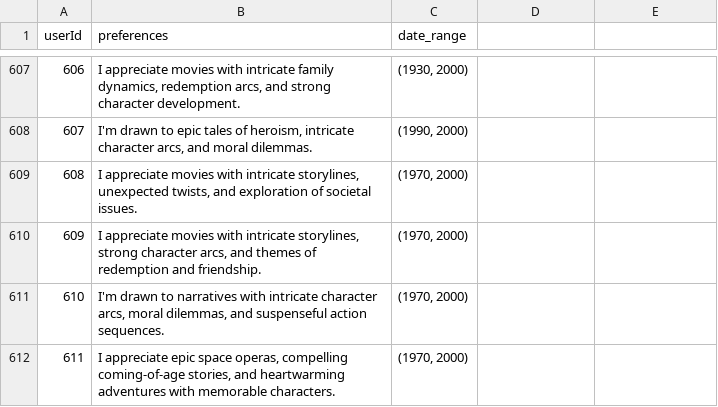
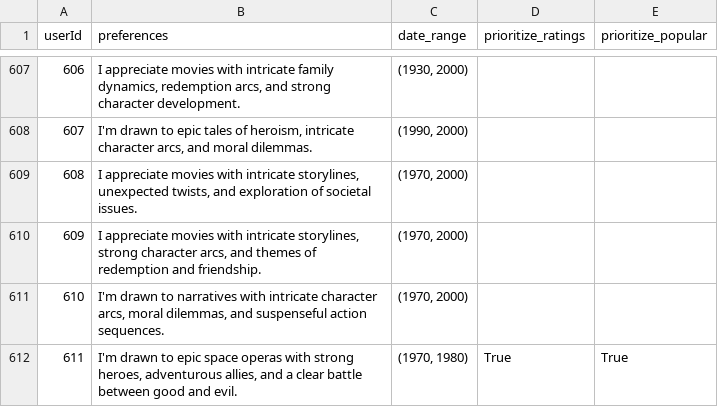
Before and after one commit to Windz-GameDev/Recommendation-Systems-Research, a CSV file: Datasets/Movie_Lens_Datasets/ml-latest-small/preferences.csv, drawn as a sheet; only a part is shown, gaps mark what is left out; the diff names each change by its address in the sheet, - before the commit and + after, or states it on an @@ line.

Commit message:
Added rough initial implementation for taking into account rating and popularity

```diff
--- a/Datasets/Movie_Lens_Datasets/ml-latest-small/preferences.csv
+++ b/Datasets/Movie_Lens_Datasets/ml-latest-small/preferences.csv
-D1: (empty)
+D1: prioritize_ratings
-E1: (empty)
+E1: prioritize_popular
-B612 (preferences): I appreciate epic space operas, compelling coming-of-age stories, and heartwarming adventures with memorable characters.
+B612 (preferences): I'm drawn to epic space operas with strong heroes, adventurous allies, and a clear battle between good and evil.
-C612 (date_range): (1970, 2000)
+C612 (date_range): (1970, 1980)
-D612 (prioritize_ratings): (empty)
+D612 (prioritize_ratings): True
-E612 (prioritize_popular): (empty)
+E612 (prioritize_popular): True
```
Also changed, not shown: 3 other files.
